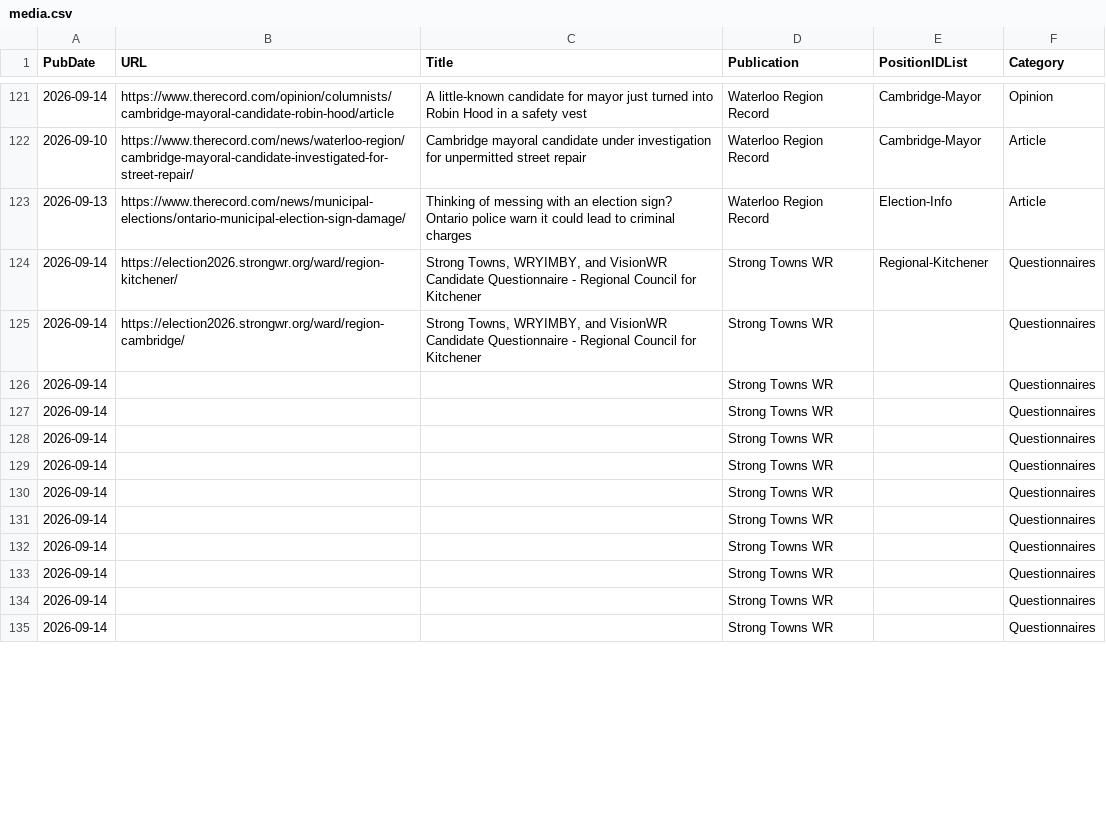
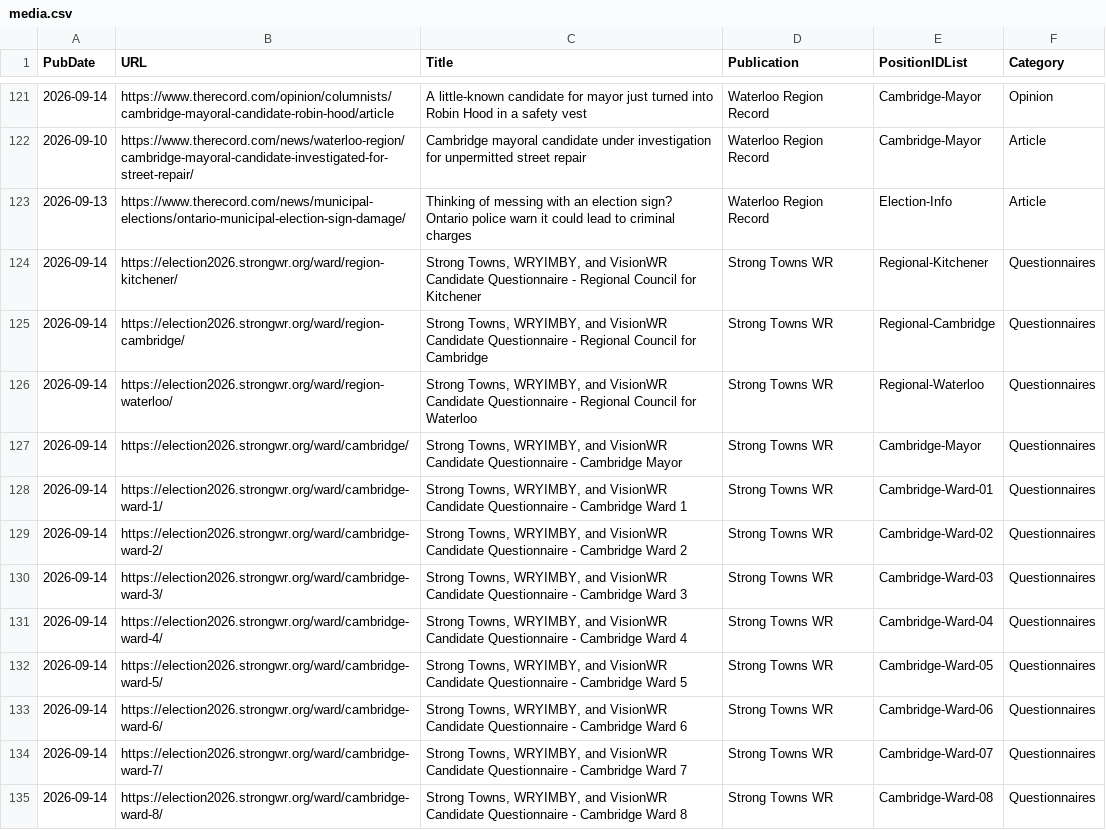
Before and after one commit to CivicTechWR/WRVotesMunicipal2026, a CSV file: docs/_data/sync/media.csv, drawn as a sheet; only a part is shown, gaps mark what is left out; the diff covers the shown part only.

Commit message:
Auto-commit: updated media.csv from Google Docs

```diff
--- a/docs/_data/sync/media.csv
+++ b/docs/_data/sync/media.csv
@@ -124,12 +124,12 @@ PubDate,URL,Title,Publication,PositionIDList,Category
 2026-09-14,https://election2026.strongwr.org/ward/region-kitchener/,"Strong Towns, WRYIMBY, and VisionWR Candidate Questionnaire - Regional Council for Kitchener",Strong Towns WR,Regional-Kitchener,Questionnaires
-2026-09-14,https://election2026.strongwr.org/ward/region-cambridge/,"Strong Towns, WRYIMBY, and VisionWR Candidate Questionnaire - Regional Council for Kitchener",Strong Towns WR,,Questionnaires
-2026-09-14,,,Strong Towns WR,,Questionnaires
-2026-09-14,,,Strong Towns WR,,Questionnaires
-2026-09-14,,,Strong Towns WR,,Questionnaires
-2026-09-14,,,Strong Towns WR,,Questionnaires
-2026-09-14,,,Strong Towns WR,,Questionnaires
-2026-09-14,,,Strong Towns WR,,Questionnaires
-2026-09-14,,,Strong Towns WR,,Questionnaires
-2026-09-14,,,Strong Towns WR,,Questionnaires
-2026-09-14,,,Strong Towns WR,,Questionnaires
-2026-09-14,,,Strong Towns WR,,Questionnaires
+2026-09-14,https://election2026.strongwr.org/ward/region-cambridge/,"Strong Towns, WRYIMBY, and VisionWR Candidate Questionnaire - Regional Council for Cambridge",Strong Towns WR,Regional-Cambridge,Questionnaires
+2026-09-14,https://election2026.strongwr.org/ward/region-waterloo/,"Strong Towns, WRYIMBY, and VisionWR Candidate Questionnaire - Regional Council for Waterloo",Strong Towns WR,Regional-Waterloo,Questionnaires
+2026-09-14,https://election2026.strongwr.org/ward/cambridge/,"Strong Towns, WRYIMBY, and VisionWR Candidate Questionnaire - Cambridge Mayor",Strong Towns WR,Cambridge-Mayor,Questionnaires
+2026-09-14,https://election2026.strongwr.org/ward/cambridge-ward-1/,"Strong Towns, WRYIMBY, and VisionWR Candidate Questionnaire - Cambridge Ward 1",Strong Towns WR,Cambridge-Ward-01,Questionnaires
+2026-09-14,https://election2026.strongwr.org/ward/cambridge-ward-2/,"Strong Towns, WRYIMBY, and VisionWR Candidate Questionnaire - Cambridge Ward 2",Strong Towns WR,Cambridge-Ward-02,Questionnaires
+2026-09-14,https://election2026.strongwr.org/ward/cambridge-ward-3/,"Strong Towns, WRYIMBY, and VisionWR Candidate Questionnaire - Cambridge Ward 3",Strong Towns WR,Cambridge-Ward-03,Questionnaires
+2026-09-14,https://election2026.strongwr.org/ward/cambridge-ward-4/,"Strong Towns, WRYIMBY, and VisionWR Candidate Questionnaire - Cambridge Ward 4",Strong Towns WR,Cambridge-Ward-04,Questionnaires
+2026-09-14,https://election2026.strongwr.org/ward/cambridge-ward-5/,"Strong Towns, WRYIMBY, and VisionWR Candidate Questionnaire - Cambridge Ward 5",Strong Towns WR,Cambridge-Ward-05,Questionnaires
+2026-09-14,https://election2026.strongwr.org/ward/cambridge-ward-6/,"Strong Towns, WRYIMBY, and VisionWR Candidate Questionnaire - Cambridge Ward 6",Strong Towns WR,Cambridge-Ward-06,Questionnaires
+2026-09-14,https://election2026.strongwr.org/ward/cambridge-ward-7/,"Strong Towns, WRYIMBY, and VisionWR Candidate Questionnaire - Cambridge Ward 7",Strong Towns WR,Cambridge-Ward-07,Questionnaires
+2026-09-14,https://election2026.strongwr.org/ward/cambridge-ward-8/,"Strong Towns, WRYIMBY, and VisionWR Candidate Questionnaire - Cambridge Ward 8",Strong Towns WR,Cambridge-Ward-08,Questionnaires
```
Also changed, not shown: 58 edited cells elsewhere in this file.
